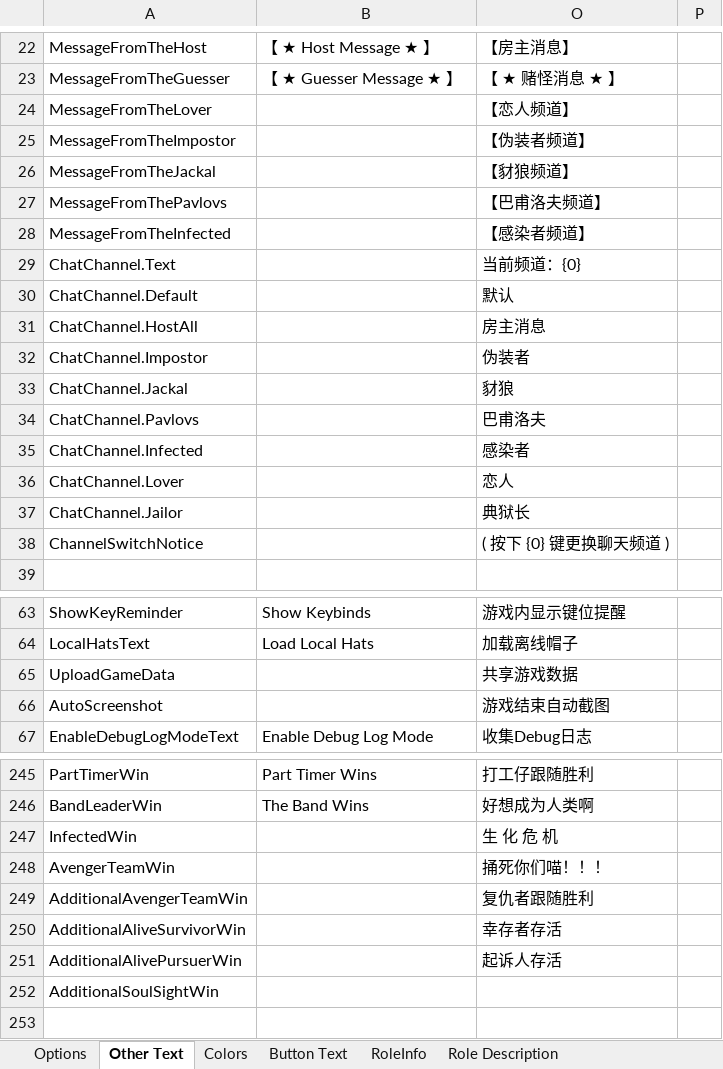
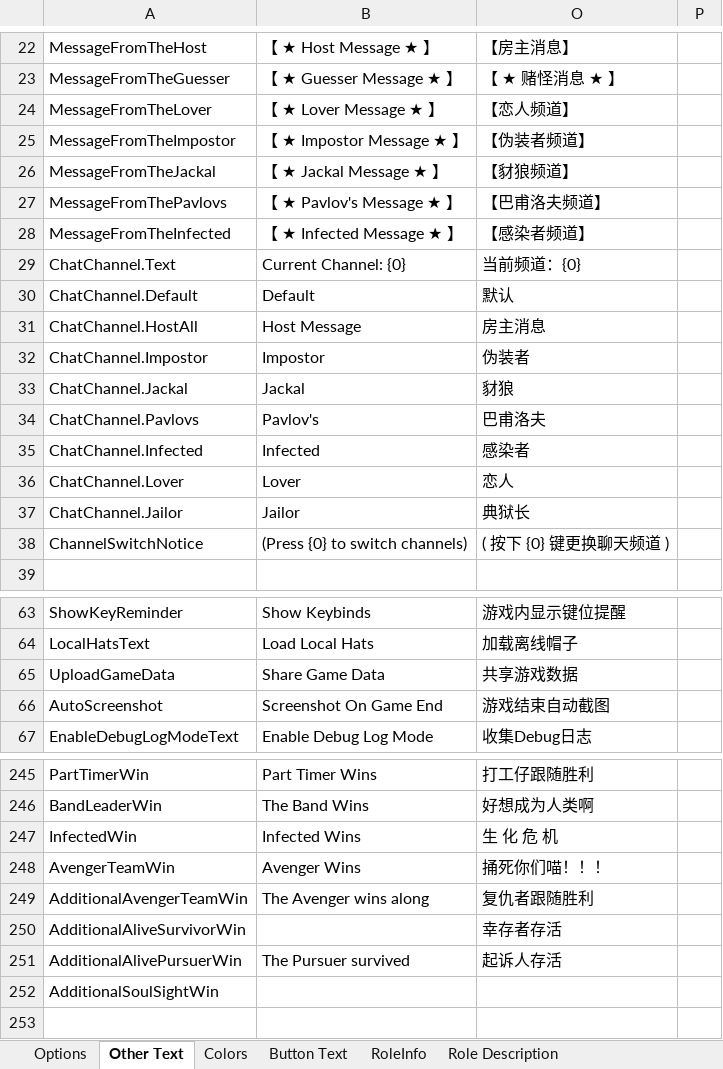
Before and after one commit to mxyx-club/TheOtherUs-Edited, an Excel workbook: Strings.xlsx, sheet Other Text, drawn as a sheet; only a part is shown, gaps mark what is left out; values as stored, in another font and other column widths than the file's, no borders; the diff covers the shown part only; the diff names each change by its address in the sheet, - before the commit and + after, or states it on an @@ line.

```diff
--- a/Strings.xlsx (sheet Other Text)
+++ b/Strings.xlsx (sheet Other Text)
-B24: (empty)
+B24: 【 ★ Lover Message ★ 】
-B25: (empty)
+B25: 【 ★ Impostor Message ★ 】
-B26: (empty)
+B26: 【 ★ Jackal Message ★ 】
-B27: (empty)
+B27: 【 ★ Pavlov's Message ★ 】
-B28: (empty)
+B28: 【 ★ Infected Message ★ 】
-B29: (empty)
+B29: Current Channel: {0}
-B30: (empty)
+B30: Default
-B31: (empty)
+B31: Host Message
-B32: (empty)
+B32: Impostor
-B33: (empty)
+B33: Jackal
-B34: (empty)
+B34: Pavlov's
-B35: (empty)
+B35: Infected
-B36: (empty)
+B36: Lover
-B37: (empty)
+B37: Jailor
-B38: (empty)
+B38: (Press {0} to switch channels)
-B65: (empty)
+B65: Share Game Data
-B66: (empty)
+B66: Screenshot On Game End
-B247: (empty)
+B247: Infected Wins
-B248: (empty)
+B248: Avenger Wins
-B249: (empty)
+B249: The Avenger wins along
-B251: (empty)
+B251: The Pursuer survived
```
Also changed, not shown: 4 edited cells elsewhere in this sheet, sheet Options, sheet RoleInfo, sheet Button Text, sheet Role Description, 7 other files.
